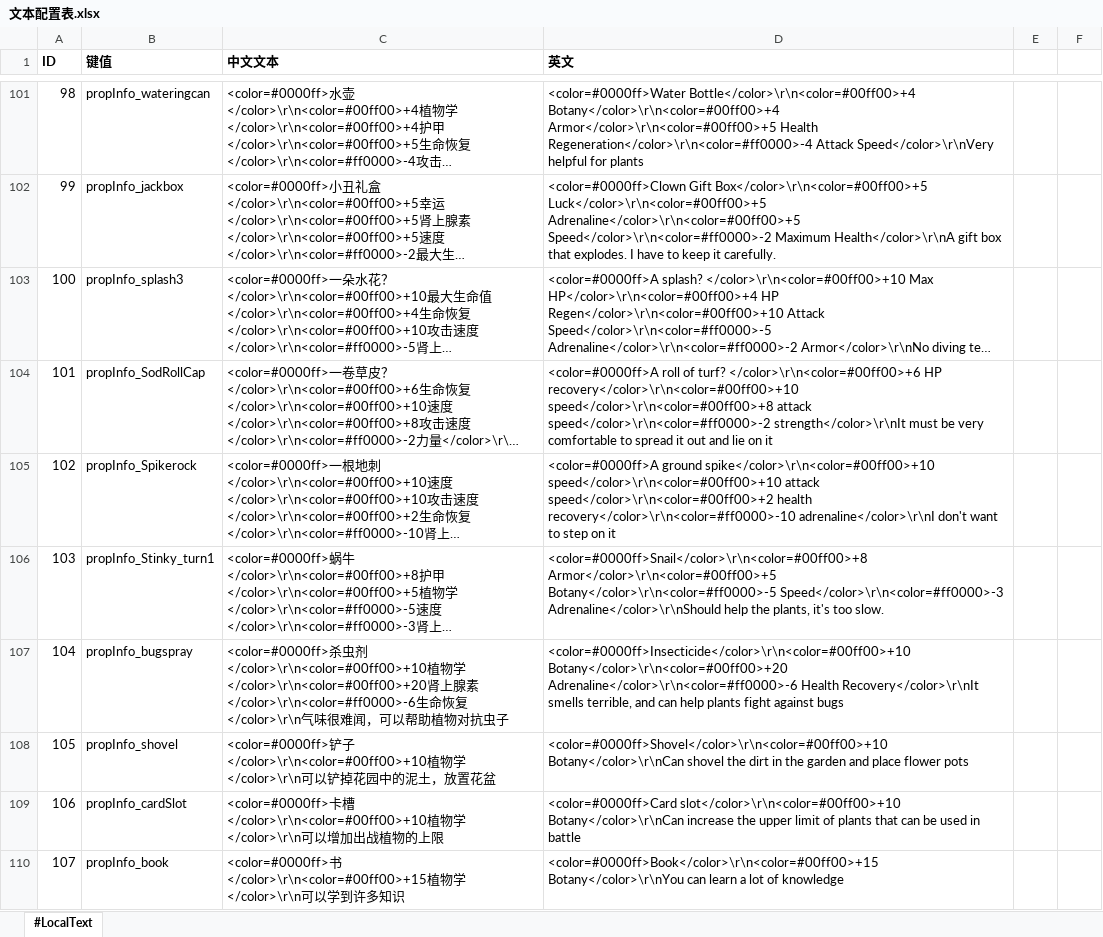
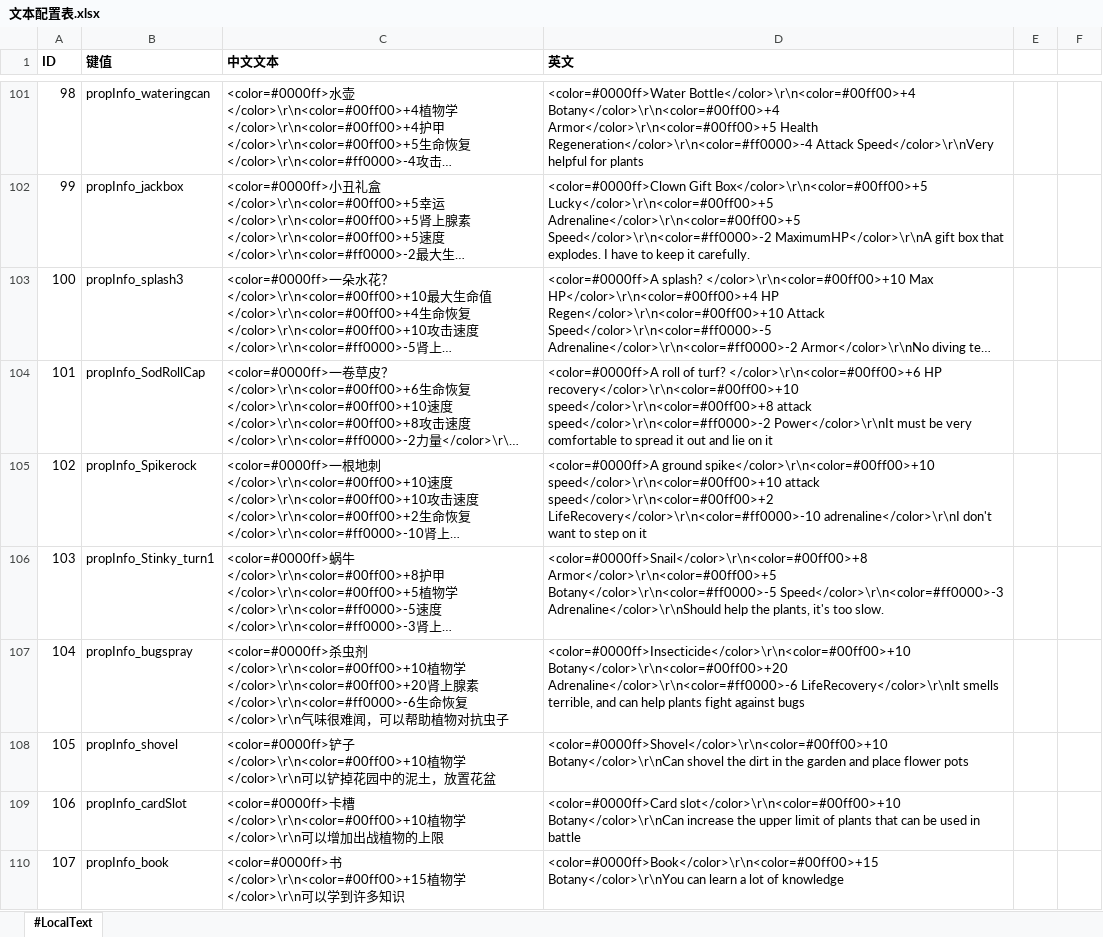
Before and after one commit to aa1345171901/Crazy-Dave-Bad-Adventure, an Excel workbook: ExcelToCs/配置/文本配置表.xlsx, sheet #LocalText, drawn as a sheet; only a part is shown, gaps mark what is left out; long unchanged cells end in …; values as stored, in another font and other column widths than the file's, no borders; the diff covers the shown part only; the diff names each change by its address in the sheet, - before the commit and + after, or states it on an @@ line.

```diff
--- a/ExcelToCs/配置/文本配置表.xlsx (sheet #LocalText)
+++ b/ExcelToCs/配置/文本配置表.xlsx (sheet #LocalText)
-D102 (英文): …Gift Box</color>\r\n<color=#00ff00>+5 Luck</color>\r\n<color=#00ff00>+5 Adrenaline</color>\r\n<color=#00ff00>+5 Speed</color>\r\n<color=#ff0000>-2 Maximum Health</color>\r\nA gift box…
+D102 (英文): …Gift Box</color>\r\n<color=#00ff00>+5 Lucky</color>\r\n<color=#00ff00>+5 Adrenaline</color>\r\n<color=#00ff00>+5 Speed</color>\r\n<color=#ff0000>-2 MaximumHP</color>\r\nA gift box…
-D104 (英文): …attack speed</color>\r\n<color=#ff0000>-2 strength</color>\r\nIt must be…
+D104 (英文): …attack speed</color>\r\n<color=#ff0000>-2 Power</color>\r\nIt must be…
-D105 (英文): …attack speed</color>\r\n<color=#00ff00>+2 health recovery</color>\r\n<color=#ff0000>-10 adrenaline</color>\r\nI don't…
+D105 (英文): …attack speed</color>\r\n<color=#00ff00>+2 LifeRecovery</color>\r\n<color=#ff0000>-10 adrenaline</color>\r\nI don't…
-D107 (英文): …Botany</color>\r\n<color=#00ff00>+20 Adrenaline</color>\r\n<color=#ff0000>-6 Health Recovery</color>\r\nIt smells terrible,…
+D107 (英文): …Botany</color>\r\n<color=#00ff00>+20 Adrenaline</color>\r\n<color=#ff0000>-6 LifeRecovery</color>\r\nIt smells terrible,…
```
Also changed, not shown: 51 edited cells elsewhere in this sheet, 17 other files.
